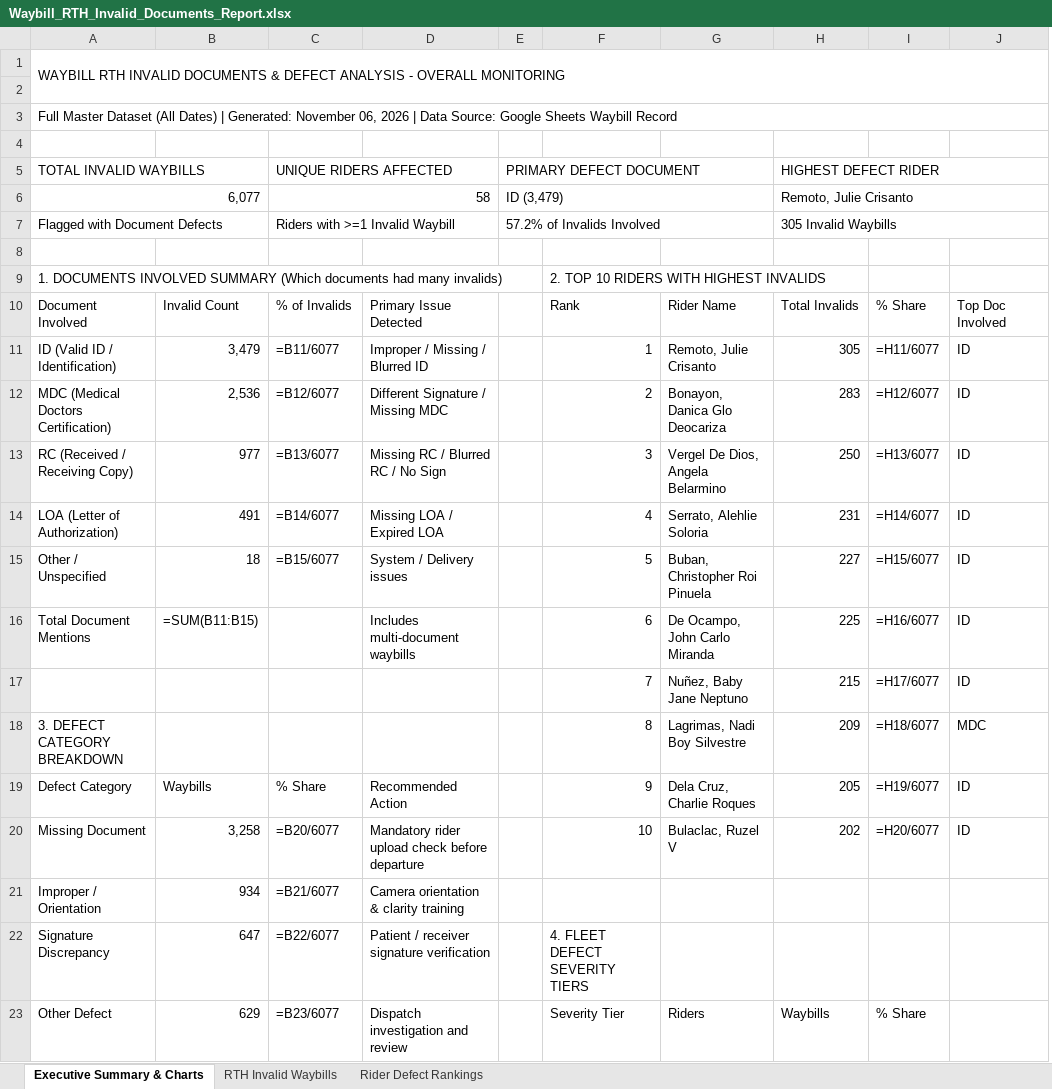
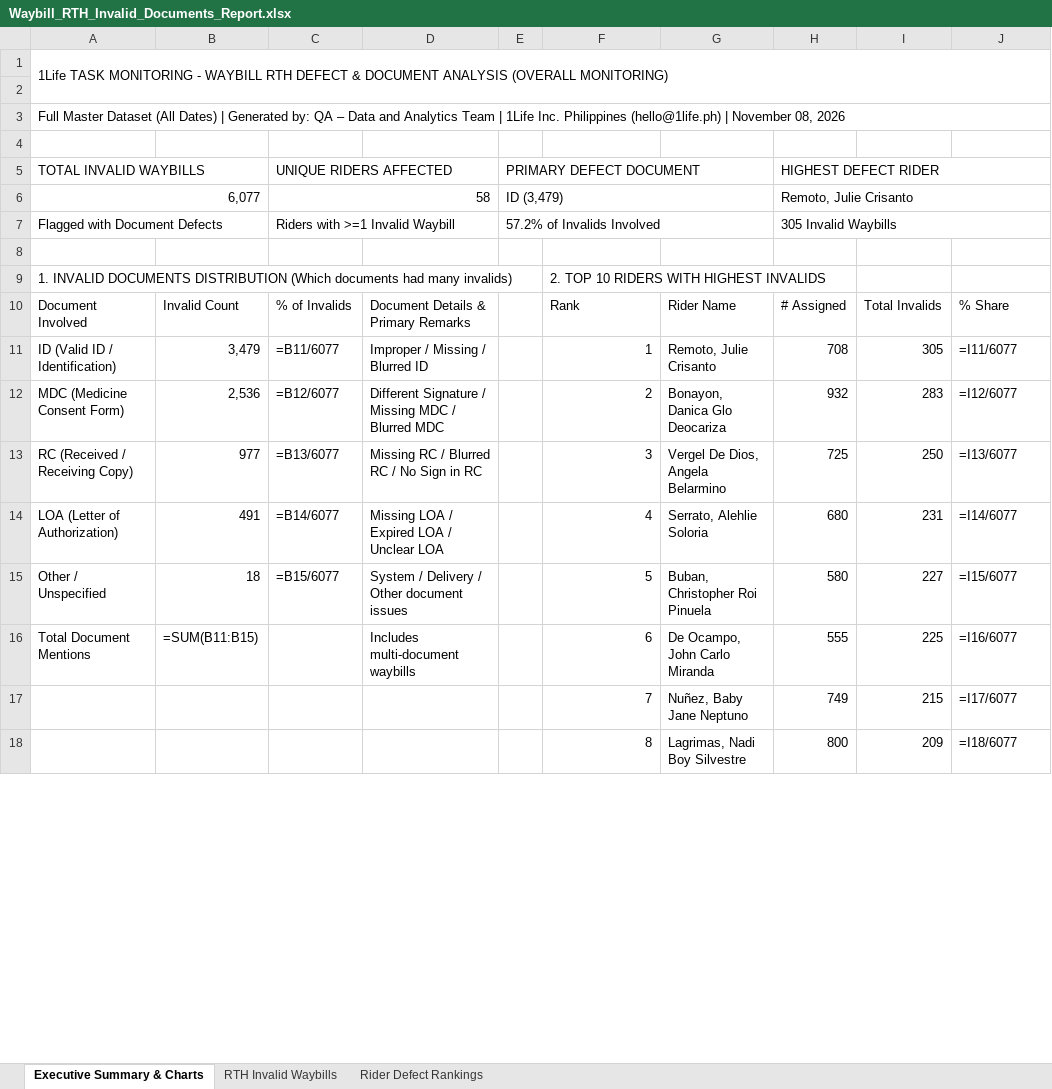
Before and after one commit to arabella04/waybill-qa-dashboard, an Excel workbook: Waybill_RTH_Invalid_Documents_Report.xlsx, sheet Executive Summary & Charts, drawn as a sheet; only a part is shown; values as stored, in another font and other column widths than the file's, no cell formats; formulas without a stored value are shown as written; charts and pictures not drawn; removed rows and columns are numbered as before the commit, all else as after; the diff covers the shown part only; the diff names each change by its address in the sheet, - before the commit and + after, or states it on an @@ line.

Commit message:
Apply QA design guide updates across web dashboard and generated Excel reports
- Add flexible multi-date/period selection dropdown with checkboxes (weeks, dates, months)
- Remove Issue Category column from RTH table interface and Excel reports
- Adopt 1Life Teal/Mint corporate palette (#0F766E, #0D9488, #14B8A6, #CCFBF1) and QA team attribution badge
- Standardize MDC naming to 'Medicine Consent Form' across charts, tables, and exports
- Remove defect severity tiers table and redundant pie/donut and single ranking charts
- Redesign Chart 1 as Invalid Documents Distribution bar chart
- Redesign Chart 2 as Top 10 Riders Defect Breakdown by Document stacked bar chart
- Redesign Chart 3 as Rider Invalid Waybill Distribution Count vertical bar chart sorted alphabetically by surname
- Add # of Waybills Assigned column and TOTAL summary row with SUM formulas in Sheet 3
- Set freeze panes at A8 (Summary) and A6 (Data/Rankings) and auto-fit column widths (Waybill No. to 16, Rank to 8)

```diff
--- a/Waybill_RTH_Invalid_Documents_Report.xlsx (sheet Executive Summary & Charts)
+++ b/Waybill_RTH_Invalid_Documents_Report.xlsx (sheet Executive Summary & Charts)
+column H, rows 5-18: HIGHEST DEFECT RIDER | Remoto, Julie Crisanto | 305 Invalid Waybills |  |  | # Assigned | 708 | 932 | 725 | 680 | 580 | 555 | 749 | 800
-column I, rows 10-18: % Share | =H11/6077 | =H12/6077 | =H13/6077 | =H14/6077 | =H15/6077 | =H16/6077 | =H17/6077 | =H18/6077
-A1: WAYBILL RTH INVALID DOCUMENTS & DEFECT ANALYSIS - OVERALL MONITORING
+A1: 1Life TASK MONITORING - WAYBILL RTH DEFECT & DOCUMENT ANALYSIS (OVERALL MONITORING)
-A3: …Dates) | Generated: November 06, 2026 | Data Source: Google Sheets Waybill Record
+A3: …Dates) | Generated by: QA – Data and Analytics Team | 1Life Inc. Philippines (hello@1life.ph) | November 08, 2026
-I5: HIGHEST DEFECT RIDER
+I5: (empty)
-H5:J5 merged
-I6: Remoto, Julie Crisanto
+I6: (empty)
-H6:J6 merged
-I7: 305 Invalid Waybills
+I7: (empty)
-H7:J7 merged
-A9: 1. DOCUMENTS INVOLVED SUMMARY (Which documents…
+A9: 1. INVALID DOCUMENTS DISTRIBUTION (Which documents…
-D10: Primary Issue Detected
+D10: Document Details & Primary Remarks
-J10: Top Doc Involved
+J10: % Share
-J11: ID
+J11: =I11/6077
-A12: MDC (Medical Doctors Certification)
+A12: MDC (Medicine Consent Form)
-D12: Different Signature / Missing MDC
+D12: Different Signature / Missing MDC / Blurred MDC
-J12: ID
+J12: =I12/6077
-D13: Missing RC / Blurred RC / No Sign
+D13: Missing RC / Blurred RC / No Sign in RC
-J13: ID
+J13: =I13/6077
-D14: Missing LOA / Expired LOA
+D14: Missing LOA / Expired LOA / Unclear LOA
-J14: ID
+J14: =I14/6077
-D15: System / Delivery issues
+D15: System / Delivery / Other document issues
-J15: ID
+J15: =I15/6077
-J16: ID
+J16: =I16/6077
-J17: ID
+J17: =I17/6077
-A18: 3. DEFECT CATEGORY BREAKDOWN
+A18: (empty)
-J18: MDC
+J18: =I18/6077
-row 19: Defect Category | Waybills | % Share | Recommended Action |  | 9 | Dela Cruz, Charlie Roques | 205 | =H19/6077 | ID
-row 20: Missing Document | 3,258 | =B20/6077 | Mandatory rider upload check before departure |  | 10 | Bulaclac, Ruzel V | 202 | =H20/6077 | ID
-row 21: Improper / Orientation | 934 | =B21/6077 | Camera orientation & clarity training
-row 22: Signature Discrepancy | 647 | =B22/6077 | Patient / receiver signature verification |  | 4. FLEET DEFECT SEVERITY TIERS
-row 23: Other Defect | 629 | =B23/6077 | Dispatch investigation and review |  | Severity Tier | Riders | Waybills | % Share
```
Also changed, not shown: 2 added rows and 4 removed rows elsewhere in this sheet, sheet Rider Defect Rankings, sheet RTH Invalid Waybills, cell formats, charts or pictures, Waybill_RTH_Report_Latest_Week.xlsx, 3 other files.
